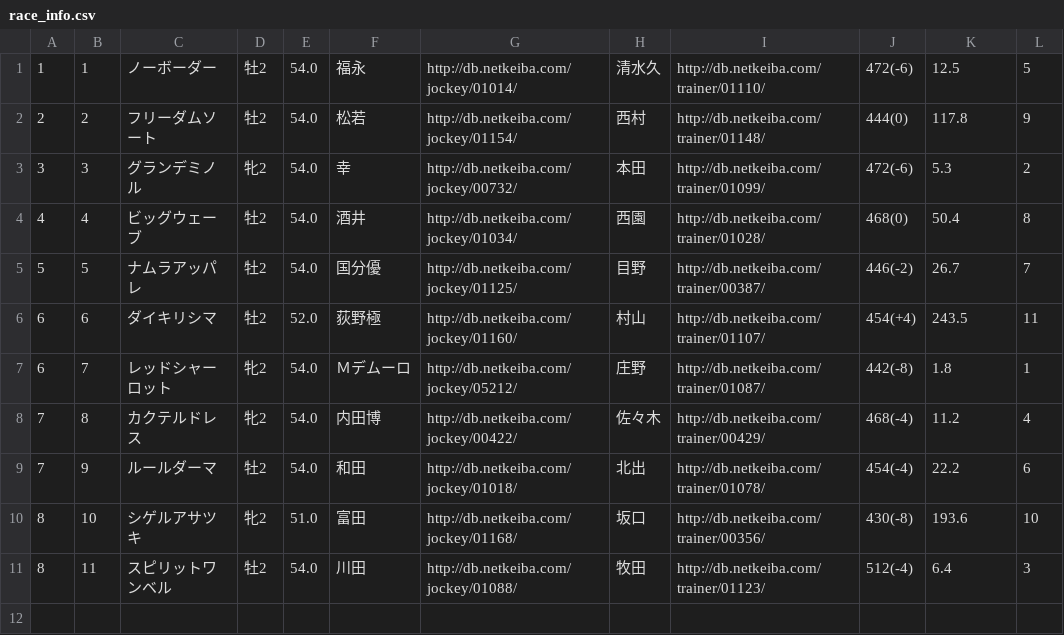
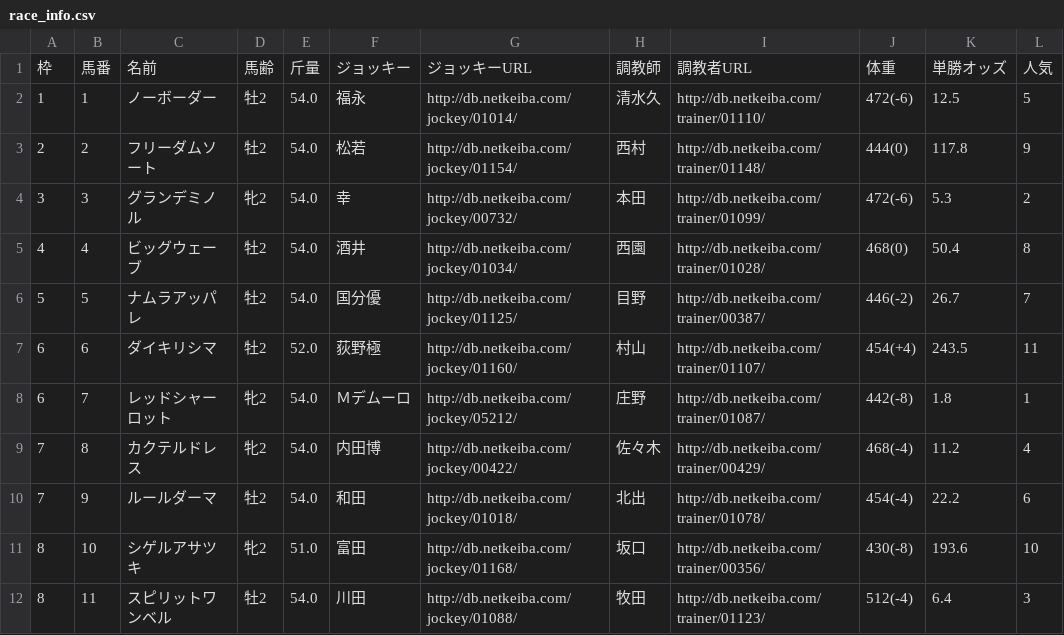
Before and after one commit to Na08Su/never_young, a CSV file: race_info.csv, drawn as a sheet; the diff names each change by its address in the sheet, - before the commit and + after, or states it on an @@ line.

```diff
--- a/race_info.csv
+++ b/race_info.csv
+row 1: 枠 | 馬番 | 名前 | 馬齢 | 斤量 | ジョッキー | ジョッキーURL | 調教師 | 調教者URL | 体重 | 単勝オッズ | 人気
```
Also changed, not shown: horse_details_info.csv, 1 other file.
